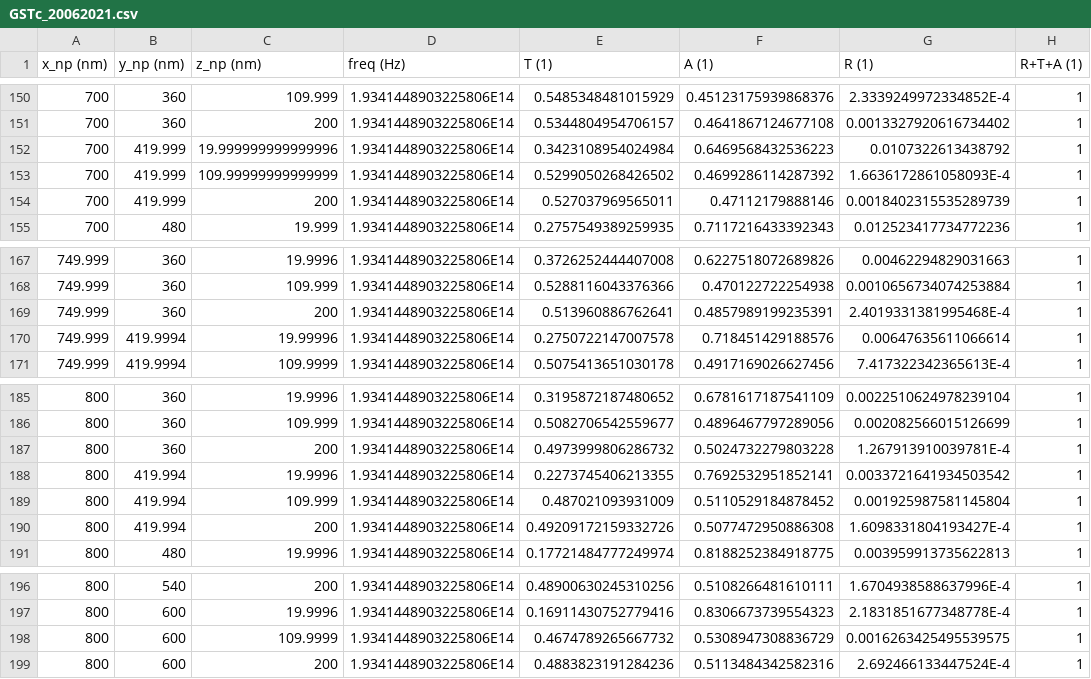
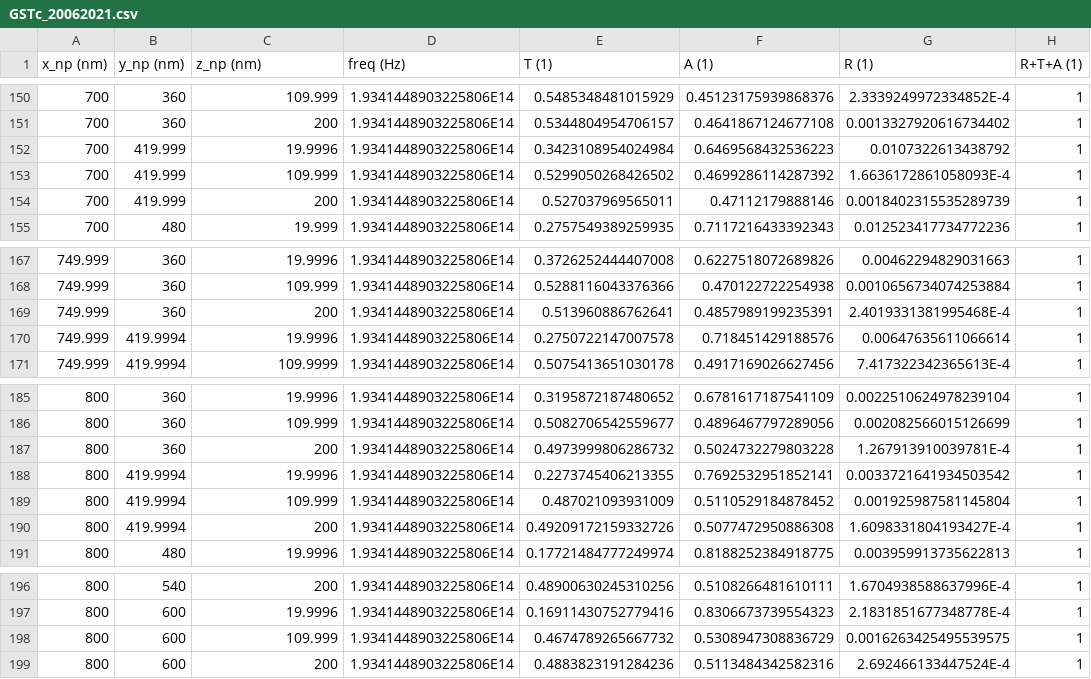
Before and after one commit to dfrepos/gst, a CSV file: sim_data/GSTc_20062021.csv, drawn as a sheet; only a part is shown, gaps mark what is left out; the diff names each change by its address in the sheet, - before the commit and + after, or states it on an @@ line.

Commit message:
Update GSTc_20062021.csv

```diff
--- a/sim_data/GSTc_20062021.csv
+++ b/sim_data/GSTc_20062021.csv
-C152 (z_np (nm)): 19.999999999999996
+C152 (z_np (nm)): 19.9996
-C153 (z_np (nm)): 109.99999999999999
+C153 (z_np (nm)): 109.999
-C170 (z_np (nm)): 19.99996
+C170 (z_np (nm)): 19.9996
-B188:B190 (y_np (nm)): 419.994
+B188:B190 (y_np (nm)): 419.9994
-C198 (z_np (nm)): 109.9999
+C198 (z_np (nm)): 109.999
```
